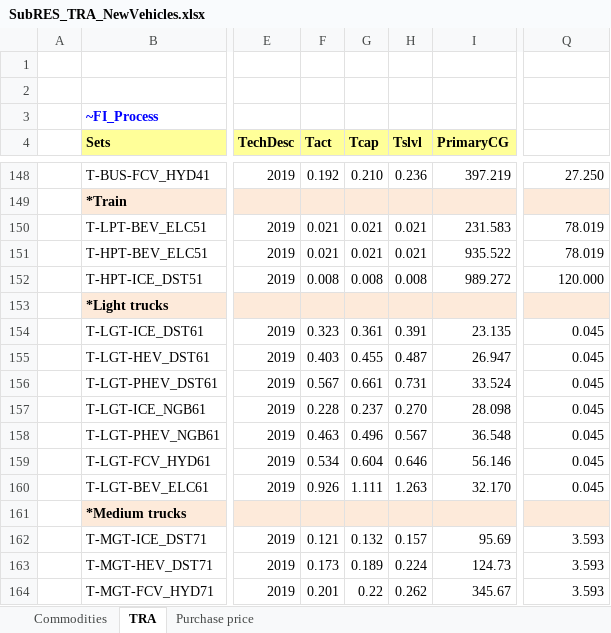
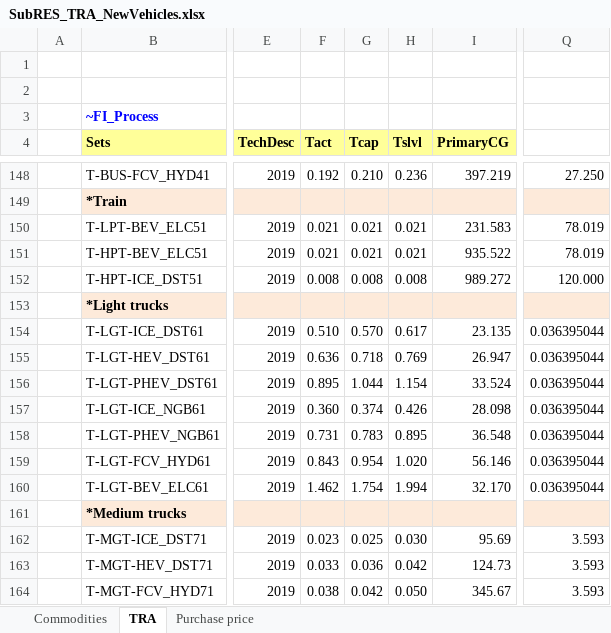
Before and after one commit to MaREI-EPMG/TIM-archived, an Excel workbook: SubRES_TMPL/SubRES_TRA_NewVehicles.xlsx, sheet TRA, drawn as a sheet; only a part is shown, gaps mark what is left out; values as stored, in another font and other column widths than the file's, no borders; the diff covers the shown part only; the diff names each change by its address in the sheet, - before the commit and + after, or states it on an @@ line.

Commit message:
Modify Efficiency and load factor for new freight vehicles

```diff
--- a/SubRES_TMPL/SubRES_TRA_NewVehicles.xlsx (sheet TRA)
+++ b/SubRES_TMPL/SubRES_TRA_NewVehicles.xlsx (sheet TRA)
-F154 (Tact): 0.323
+F154 (Tact): 0.510
-G154 (Tcap): 0.361
+G154 (Tcap): 0.570
-H154 (Tslvl): 0.391
+H154 (Tslvl): 0.617
-Q154:Q160: 0.045
+Q154:Q160: 0.036395044
-F155 (Tact): 0.403
+F155 (Tact): 0.636
-G155 (Tcap): 0.455
+G155 (Tcap): 0.718
-H155 (Tslvl): 0.487
+H155 (Tslvl): 0.769
-F156 (Tact): 0.567
+F156 (Tact): 0.895
-G156 (Tcap): 0.661
+G156 (Tcap): 1.044
-H156 (Tslvl): 0.731
+H156 (Tslvl): 1.154
-F157 (Tact): 0.228
+F157 (Tact): 0.360
-G157 (Tcap): 0.237
+G157 (Tcap): 0.374
-H157 (Tslvl): 0.270
+H157 (Tslvl): 0.426
-F158 (Tact): 0.463
+F158 (Tact): 0.731
-G158 (Tcap): 0.496
+G158 (Tcap): 0.783
-H158 (Tslvl): 0.567
+H158 (Tslvl): 0.895
-F159 (Tact): 0.534
+F159 (Tact): 0.843
-G159 (Tcap): 0.604
+G159 (Tcap): 0.954
-H159 (Tslvl): 0.646
+H159 (Tslvl): 1.020
-F160 (Tact): 0.926
+F160 (Tact): 1.462
-G160 (Tcap): 1.111
+G160 (Tcap): 1.754
-H160 (Tslvl): 1.263
+H160 (Tslvl): 1.994
-F162 (Tact): 0.121
+F162 (Tact): 0.023
-G162 (Tcap): 0.132
+G162 (Tcap): 0.025
-H162 (Tslvl): 0.157
+H162 (Tslvl): 0.030
-F163 (Tact): 0.173
+F163 (Tact): 0.033
-G163 (Tcap): 0.189
+G163 (Tcap): 0.036
-H163 (Tslvl): 0.224
+H163 (Tslvl): 0.042
-F164 (Tact): 0.201
+F164 (Tact): 0.038
-G164 (Tcap): 0.22
+G164 (Tcap): 0.042
-H164 (Tslvl): 0.262
+H164 (Tslvl): 0.050
```
Also changed, not shown: 33 edited cells elsewhere in this sheet.
